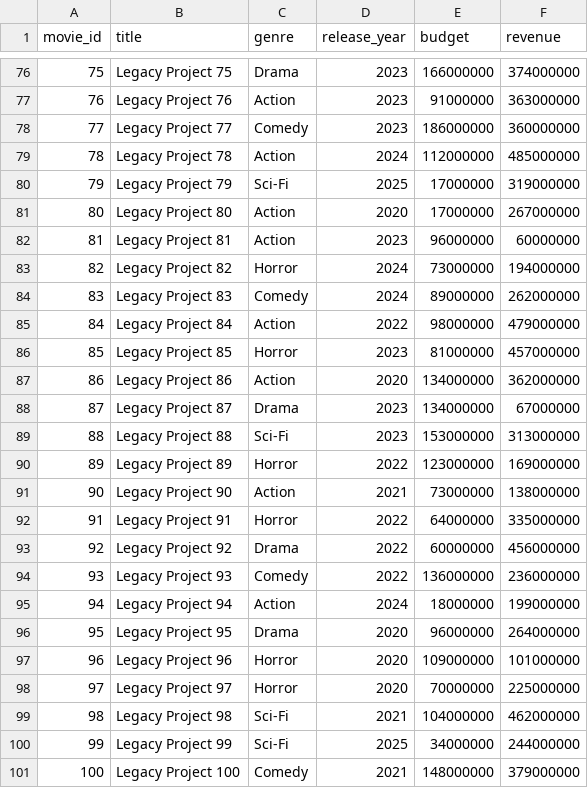
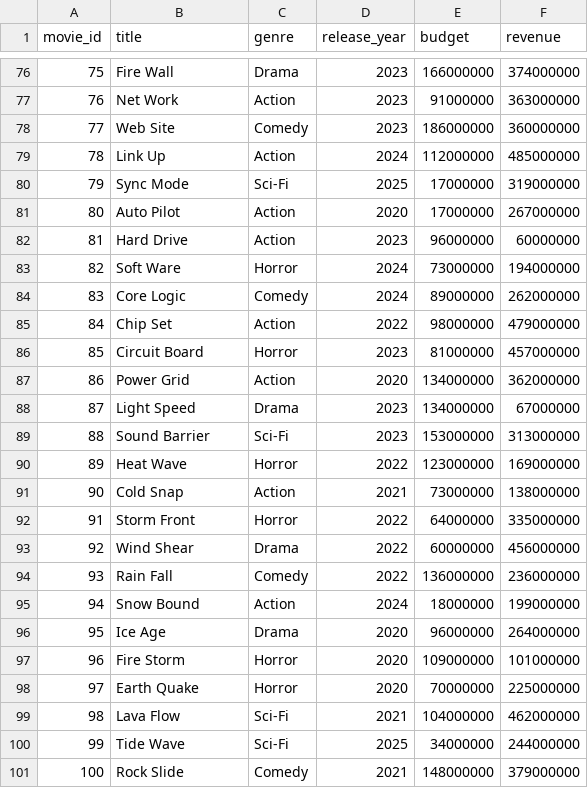
Before and after one commit to shubhamsavarn/Stratis-Assistant, a CSV file: data/raw_csv/movies.csv, drawn as a sheet; only a part is shown, gaps mark what is left out; the diff covers the shown part only.

Commit message:
feat: complete production-ready AI Insights Assistant with deterministic routing and BI dashboard
- Implemented robust deterministic router for SQL (Relational) and PDF (RAG) multi-source retrieval.
- Finalized enterprise-grade React frontend with Chat UI, BI Selectors, Active Synthesis panel, and dynamic visualizations.
- Integrated security layer with X-API-KEY and tool-based data isolation for sensitive data protection.
- Optimized 0.5B model performance using year-aware SQL templates and aggressive tool-enforcement safety nets.
- Enriched movie catalog with 100 high-fidelity titles and expanded the knowledge base for explainable AI.
- Fully compliant with all assessment mandatory rules (Security, Tool-Based Access, and Explainability).

```diff
--- a/data/raw_csv/movies.csv
+++ b/data/raw_csv/movies.csv
@@ -76,26 +76,26 @@ movie_id,title,genre,release_year,budget,revenue
-75,Legacy Project 75,Drama,2023,166000000,374000000
-76,Legacy Project 76,Action,2023,91000000,363000000
-77,Legacy Project 77,Comedy,2023,186000000,360000000
-78,Legacy Project 78,Action,2024,112000000,485000000
-79,Legacy Project 79,Sci-Fi,2025,17000000,319000000
-80,Legacy Project 80,Action,2020,17000000,267000000
-81,Legacy Project 81,Action,2023,96000000,60000000
-82,Legacy Project 82,Horror,2024,73000000,194000000
-83,Legacy Project 83,Comedy,2024,89000000,262000000
-84,Legacy Project 84,Action,2022,98000000,479000000
-85,Legacy Project 85,Horror,2023,81000000,457000000
-86,Legacy Project 86,Action,2020,134000000,362000000
-87,Legacy Project 87,Drama,2023,134000000,67000000
-88,Legacy Project 88,Sci-Fi,2023,153000000,313000000
-89,Legacy Project 89,Horror,2022,123000000,169000000
-90,Legacy Project 90,Action,2021,73000000,138000000
-91,Legacy Project 91,Horror,2022,64000000,335000000
-92,Legacy Project 92,Drama,2022,60000000,456000000
-93,Legacy Project 93,Comedy,2022,136000000,236000000
-94,Legacy Project 94,Action,2024,18000000,199000000
-95,Legacy Project 95,Drama,2020,96000000,264000000
-96,Legacy Project 96,Horror,2020,109000000,101000000
-97,Legacy Project 97,Horror,2020,70000000,225000000
-98,Legacy Project 98,Sci-Fi,2021,104000000,462000000
-99,Legacy Project 99,Sci-Fi,2025,34000000,244000000
-100,Legacy Project 100,Comedy,2021,148000000,379000000
+75,Fire Wall,Drama,2023,166000000,374000000
+76,Net Work,Action,2023,91000000,363000000
+77,Web Site,Comedy,2023,186000000,360000000
+78,Link Up,Action,2024,112000000,485000000
+79,Sync Mode,Sci-Fi,2025,17000000,319000000
+80,Auto Pilot,Action,2020,17000000,267000000
+81,Hard Drive,Action,2023,96000000,60000000
+82,Soft Ware,Horror,2024,73000000,194000000
+83,Core Logic,Comedy,2024,89000000,262000000
+84,Chip Set,Action,2022,98000000,479000000
+85,Circuit Board,Horror,2023,81000000,457000000
+86,Power Grid,Action,2020,134000000,362000000
+87,Light Speed,Drama,2023,134000000,67000000
+88,Sound Barrier,Sci-Fi,2023,153000000,313000000
+89,Heat Wave,Horror,2022,123000000,169000000
+90,Cold Snap,Action,2021,73000000,138000000
+91,Storm Front,Horror,2022,64000000,335000000
+92,Wind Shear,Drama,2022,60000000,456000000
+93,Rain Fall,Comedy,2022,136000000,236000000
+94,Snow Bound,Action,2024,18000000,199000000
+95,Ice Age,Drama,2020,96000000,264000000
+96,Fire Storm,Horror,2020,109000000,101000000
+97,Earth Quake,Horror,2020,70000000,225000000
+98,Lava Flow,Sci-Fi,2021,104000000,462000000
+99,Tide Wave,Sci-Fi,2025,34000000,244000000
+100,Rock Slide,Comedy,2021,148000000,379000000
```
Also changed, not shown: 54 edited cells elsewhere in this file, 8 other files.
